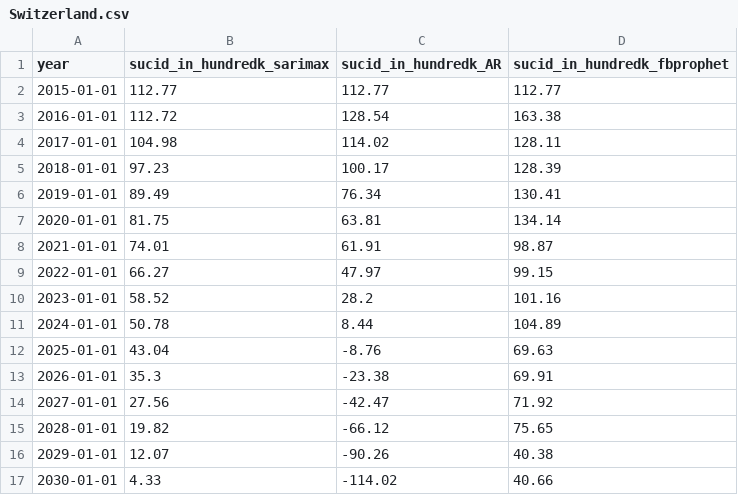
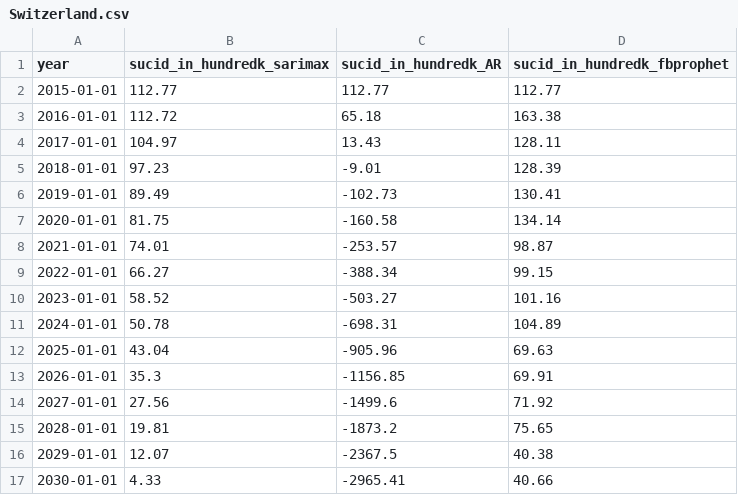
Before and after one commit to sujilkumarkm/suicide_dash_app_2022, a CSV file: assets/processed_data/country_wise/forecasted/Switzerland.csv, drawn as a sheet.

Commit message:
final changes to forecast and data maker

```diff
--- a/assets/processed_data/country_wise/forecasted/Switzerland.csv
+++ b/assets/processed_data/country_wise/forecasted/Switzerland.csv
@@ -2,16 +2,16 @@ year,sucid_in_hundredk_sarimax,sucid_in_hundredk_AR,sucid_in_hundredk_fbprophet
 2015-01-01,112.77,112.77,112.77
-2016-01-01,112.72,128.54,163.38
-2017-01-01,104.98,114.02,128.11
-2018-01-01,97.23,100.17,128.39
-2019-01-01,89.49,76.34,130.41
-2020-01-01,81.75,63.81,134.14
-2021-01-01,74.01,61.91,98.87
-2022-01-01,66.27,47.97,99.15
-2023-01-01,58.52,28.2,101.16
-2024-01-01,50.78,8.44,104.89
-2025-01-01,43.04,-8.76,69.63
-2026-01-01,35.3,-23.38,69.91
-2027-01-01,27.56,-42.47,71.92
-2028-01-01,19.82,-66.12,75.65
-2029-01-01,12.07,-90.26,40.38
-2030-01-01,4.33,-114.02,40.66
+2016-01-01,112.72,65.18,163.38
+2017-01-01,104.97,13.43,128.11
+2018-01-01,97.23,-9.01,128.39
+2019-01-01,89.49,-102.73,130.41
+2020-01-01,81.75,-160.58,134.14
+2021-01-01,74.01,-253.57,98.87
+2022-01-01,66.27,-388.34,99.15
+2023-01-01,58.52,-503.27,101.16
+2024-01-01,50.78,-698.31,104.89
+2025-01-01,43.04,-905.96,69.63
+2026-01-01,35.3,-1156.85,69.91
+2027-01-01,27.56,-1499.6,71.92
+2028-01-01,19.81,-1873.2,75.65
+2029-01-01,12.07,-2367.5,40.38
+2030-01-01,4.33,-2965.41,40.66
```
Also changed, not shown: assets/processed_data/country_wise/forecasted/Croatia.csv, assets/processed_data/country_wise/forecasted/Italy.csv, 38 other files.
